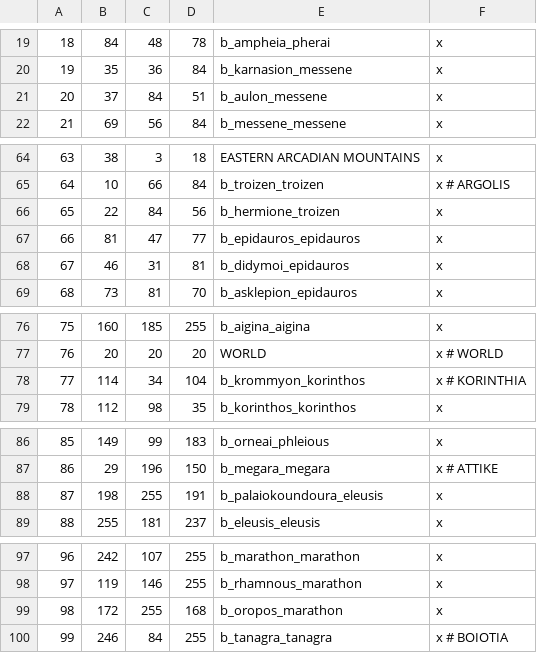
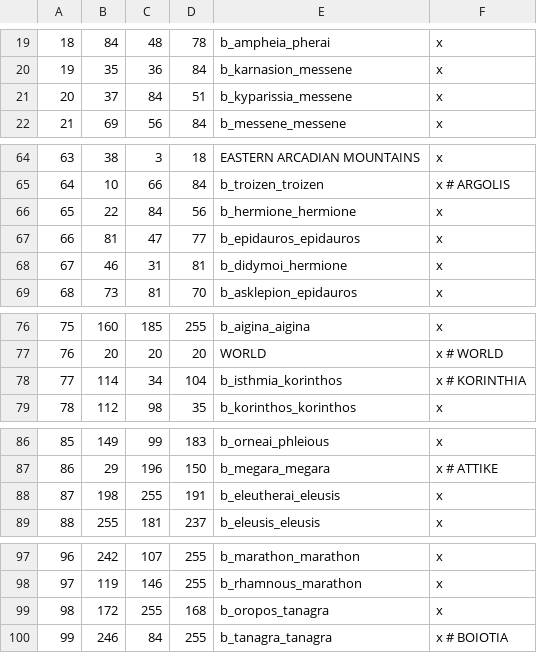
Before and after one commit to rickinator9/ApotheosisTheHellenisticAge, a CSV file: map_data/definition.csv, drawn as a sheet; only a part is shown, gaps mark what is left out; the diff covers the shown part only.

```diff
--- a/map_data/definition.csv
+++ b/map_data/definition.csv
@@ -20,3 +20,3 @@
 19;35;36;84;b_karnasion_messene;x
-20;37;84;51;b_aulon_messene;x
+20;37;84;51;b_kyparissia_messene;x
 21;69;56;84;b_messene_messene;x
@@ -65,5 +65,5 @@
 64;10;66;84;b_troizen_troizen;x # ARGOLIS
-65;22;84;56;b_hermione_troizen;x
+65;22;84;56;b_hermione_hermione;x
 66;81;47;77;b_epidauros_epidauros;x
-67;46;31;81;b_didymoi_epidauros;x
+67;46;31;81;b_didymoi_hermione;x
 68;73;81;70;b_asklepion_epidauros;x
@@ -77,3 +77,3 @@
 76;20;20;20;WORLD;x # WORLD
-77;114;34;104;b_krommyon_korinthos;x # KORINTHIA
+77;114;34;104;b_isthmia_korinthos;x # KORINTHIA
 78;112;98;35;b_korinthos_korinthos;x
@@ -87,3 +87,3 @@
 86;29;196;150;b_megara_megara;x # ATTIKE
-87;198;255;191;b_palaiokoundoura_eleusis;x
+87;198;255;191;b_eleutherai_eleusis;x
 88;255;181;237;b_eleusis_eleusis;x
@@ -98,3 +98,3 @@
 97;119;146;255;b_rhamnous_marathon;x
-98;172;255;168;b_oropos_marathon;x
+98;172;255;168;b_oropos_tanagra;x
 99;246;84;255;b_tanagra_tanagra;x # BOIOTIA
```
Also changed, not shown: 1 added row and 6 edited cells elsewhere in this file, 12 other files.
